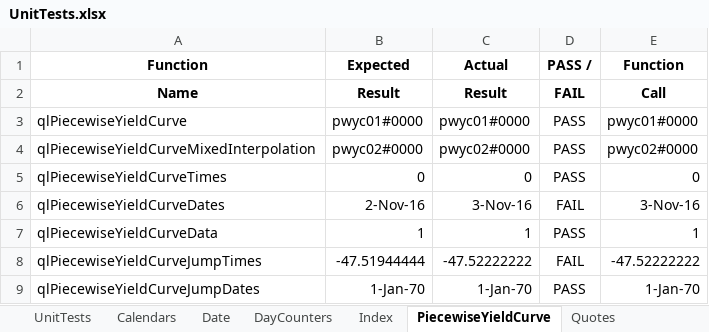
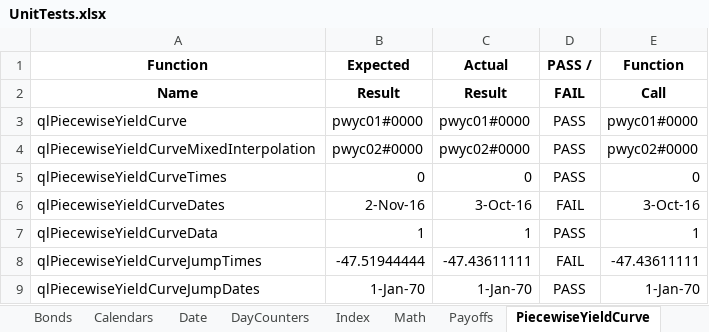
Before and after one commit to eehlers/QuantLibXL, an Excel workbook: UnitTests/UnitTests.xlsx, sheet PiecewiseYieldCurve, drawn as a sheet; values as stored, in another font and other column widths than the file's, no borders; the diff names each change by its address in the sheet, - before the commit and + after, or states it on an @@ line.

Commit message:
export payoffs functions to excel (279/1114)

```diff
--- a/UnitTests/UnitTests.xlsx (sheet PiecewiseYieldCurve)
+++ b/UnitTests/UnitTests.xlsx (sheet PiecewiseYieldCurve)
+sheet tab: Bonds
+sheet tab: Math
+sheet tab: Payoffs
-C6 (Actual): 3-Nov-16
+C6 (Actual): 3-Oct-16
-E6 (Function): 3-Nov-16
+E6 (Function): 3-Oct-16
-C8 (Actual): -47.52222222
+C8 (Actual): -47.43611111
-E8 (Function): -47.52222222
+E8 (Function): -47.43611111
```
Also changed, not shown: sheet Date, sheet RateHelpers, sheet UnitTests, sheet Schedules, other sheet tabs, 2 other files.
